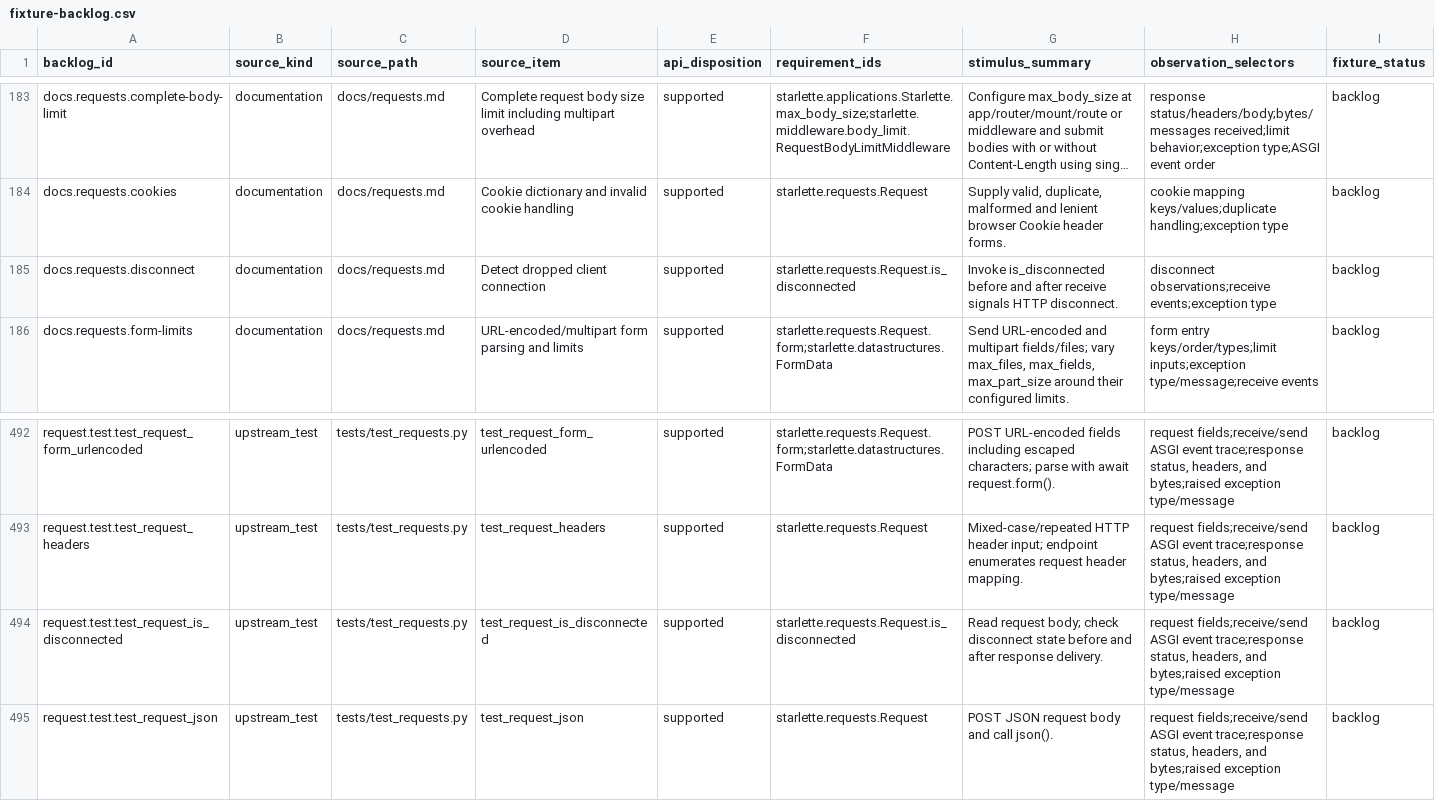
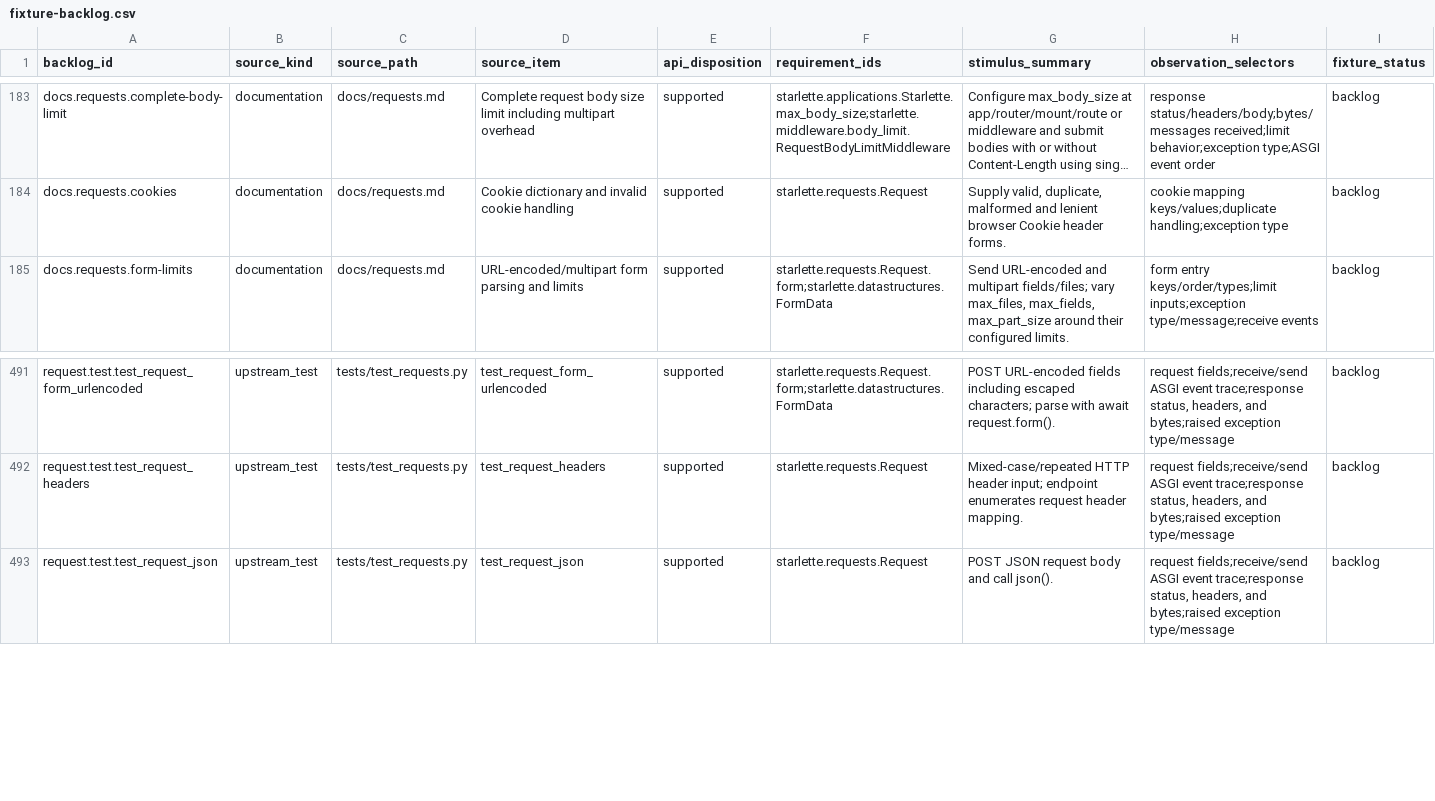
Before and after one commit to appunni-m/starlette-rs, a CSV file: docs/atlas/fixture-backlog.csv, drawn as a sheet; only a part is shown, gaps mark what is left out; long unchanged cells end in …; rows hold the shown columns only; the diff names each change by its address in the sheet, - before the commit and + after, or states it on an @@ line.

Commit message:
Move disconnect polling into Rust
Move built-in converter regex ownership into the Rust core, add a Rust-backed Request.is_disconnected state machine, and pin source/package parity for disconnect and cancellation behavior.

```diff
--- a/docs/atlas/fixture-backlog.csv
+++ b/docs/atlas/fixture-backlog.csv
-row 185: docs.requests.disconnect | documentation | docs/requests.md | Detect dropped client connection | supported | starlette.requests.Request.is_disconnected | Invoke is_disconnected before and after receive signals HTTP disconnect. | disconnect observations;receive events;exception type | backlog
-row 494: request.test.test_request_is_disconnected | upstream_test | tests/test_requests.py | test_request_is_disconnected | supported | starlette.requests.Request.is_disconnected | Read request body; check disconnect state before and after response delivery. | request fields;receive/send ASGI event trace;response status, headers, and bytes;raised exception type/message | backlog
```
Also changed, not shown: docs/atlas/coverage-matrix.csv, docs/atlas/reviews/request-response-fixtures.csv, 15 other files.
